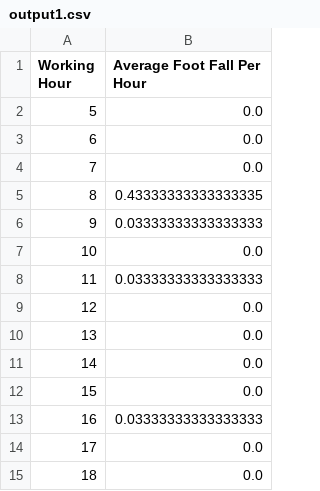
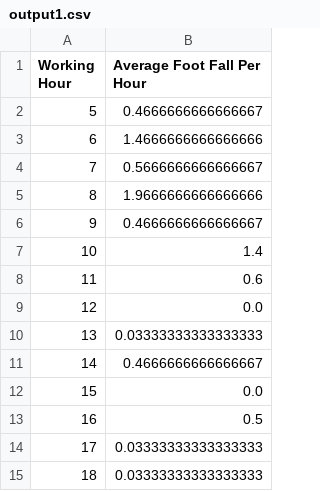
Before and after one commit to Engin-Boot/visit-case-s3b8, a CSV file: src/main/resources/output1.csv, drawn as a sheet.

```diff
--- a/src/main/resources/output1.csv
+++ b/src/main/resources/output1.csv
@@ -1,15 +1,15 @@
 "Working Hour","Average Foot Fall Per Hour"
-"5","0.0"
-"6","0.0"
-"7","0.0"
-"8","0.43333333333333335"
-"9","0.03333333333333333"
-"10","0.0"
-"11","0.03333333333333333"
+"5","0.4666666666666667"
+"6","1.4666666666666666"
+"7","0.5666666666666667"
+"8","1.9666666666666666"
+"9","0.4666666666666667"
+"10","1.4"
+"11","0.6"
 "12","0.0"
-"13","0.0"
-"14","0.0"
+"13","0.03333333333333333"
+"14","0.4666666666666667"
 "15","0.0"
-"16","0.03333333333333333"
-"17","0.0"
-"18","0.0"
+"16","0.5"
+"17","0.03333333333333333"
+"18","0.03333333333333333"
```
Also changed, not shown: src/main/resources/footfall.csv, 12 other files.
